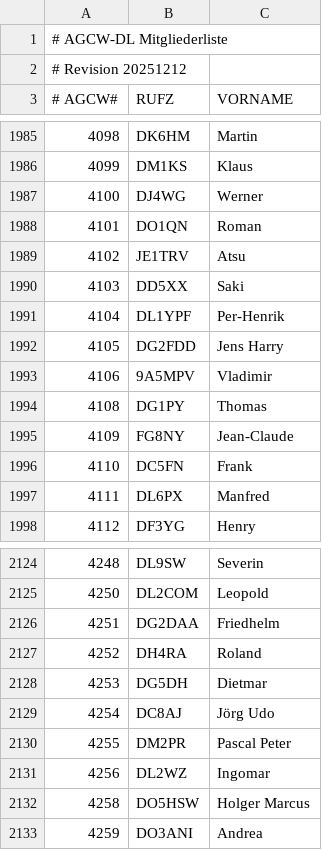
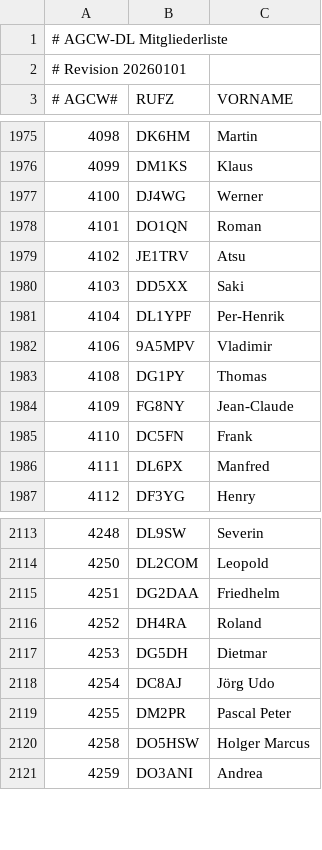
Before and after one commit to bjornekelund/dxlog, a CSV file: agcw/Mitglieder.csv, drawn as a sheet; only a part is shown, gaps mark what is left out; the diff covers the shown part only.

```diff
--- a/agcw/Mitglieder.csv
+++ b/agcw/Mitglieder.csv
@@ -1,3 +1,3 @@
 # AGCW-DL Mitgliederliste;;
-# Revision 20251212;;
+# Revision 20260101;;
 # AGCW#;RUFZ;VORNAME
@@ -1991,3 +1981,2 @@
 4104;DL1YPF;Per-Henrik
-4105;DG2FDD;Jens Harry
 4106;9A5MPV;Vladimir
@@ -2130,3 +2119,2 @@
 4255;DM2PR;Pascal Peter
-4256;DL2WZ;Ingomar
 4258;DO5HSW;Holger Marcus
```
Also changed, not shown: 10 removed rows elsewhere in this file, mcdqp/List_Members_MC.csv, 22 other files.
